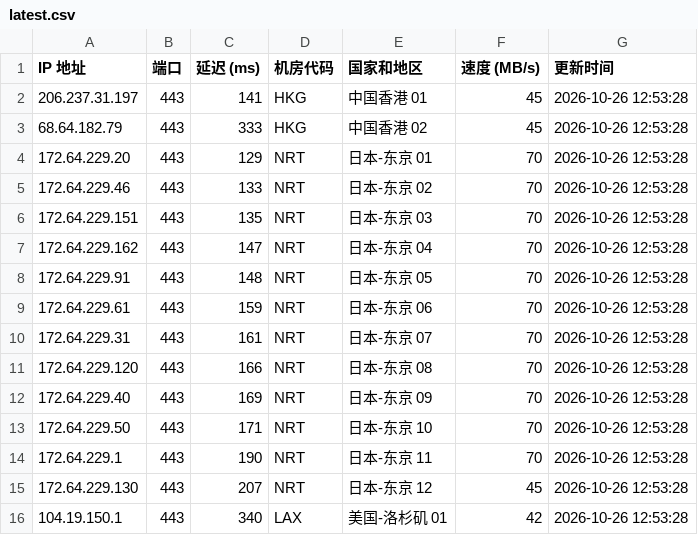
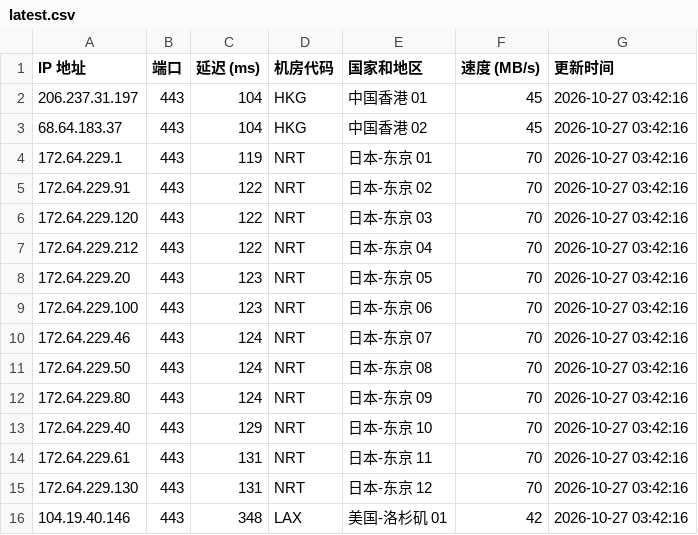
Before and after one commit to lizhiwei0608/router, a CSV file: latest.csv, drawn as a sheet; only a part is shown; the diff covers the shown part only.

```diff
--- a/latest.csv
+++ b/latest.csv
@@ -1,16 +1,16 @@
 IP 地址,端口,延迟 (ms),机房代码,国家和地区,速度 (MB/s),更新时间
-206.237.31.197,443,141,HKG,中国香港 01,45,2026-10-26 12:53:28
-68.64.182.79,443,333,HKG,中国香港 02,45,2026-10-26 12:53:28
-172.64.229.20,443,129,NRT,日本-东京 01,70,2026-10-26 12:53:28
-172.64.229.46,443,133,NRT,日本-东京 02,70,2026-10-26 12:53:28
-172.64.229.151,443,135,NRT,日本-东京 03,70,2026-10-26 12:53:28
-172.64.229.162,443,147,NRT,日本-东京 04,70,2026-10-26 12:53:28
-172.64.229.91,443,148,NRT,日本-东京 05,70,2026-10-26 12:53:28
-172.64.229.61,443,159,NRT,日本-东京 06,70,2026-10-26 12:53:28
-172.64.229.31,443,161,NRT,日本-东京 07,70,2026-10-26 12:53:28
-172.64.229.120,443,166,NRT,日本-东京 08,70,2026-10-26 12:53:28
-172.64.229.40,443,169,NRT,日本-东京 09,70,2026-10-26 12:53:28
-172.64.229.50,443,171,NRT,日本-东京 10,70,2026-10-26 12:53:28
-172.64.229.1,443,190,NRT,日本-东京 11,70,2026-10-26 12:53:28
-172.64.229.130,443,207,NRT,日本-东京 12,45,2026-10-26 12:53:28
-104.19.150.1,443,340,LAX,美国-洛杉矶 01,42,2026-10-26 12:53:28
+206.237.31.197,443,104,HKG,中国香港 01,45,2026-10-27 03:42:16
+68.64.183.37,443,104,HKG,中国香港 02,45,2026-10-27 03:42:16
+172.64.229.1,443,119,NRT,日本-东京 01,70,2026-10-27 03:42:16
+172.64.229.91,443,122,NRT,日本-东京 02,70,2026-10-27 03:42:16
+172.64.229.120,443,122,NRT,日本-东京 03,70,2026-10-27 03:42:16
+172.64.229.212,443,122,NRT,日本-东京 04,70,2026-10-27 03:42:16
+172.64.229.20,443,123,NRT,日本-东京 05,70,2026-10-27 03:42:16
+172.64.229.100,443,123,NRT,日本-东京 06,70,2026-10-27 03:42:16
+172.64.229.46,443,124,NRT,日本-东京 07,70,2026-10-27 03:42:16
+172.64.229.50,443,124,NRT,日本-东京 08,70,2026-10-27 03:42:16
+172.64.229.80,443,124,NRT,日本-东京 09,70,2026-10-27 03:42:16
+172.64.229.40,443,129,NRT,日本-东京 10,70,2026-10-27 03:42:16
+172.64.229.61,443,131,NRT,日本-东京 11,70,2026-10-27 03:42:16
+172.64.229.130,443,131,NRT,日本-东京 12,70,2026-10-27 03:42:16
+104.19.40.146,443,348,LAX,美国-洛杉矶 01,42,2026-10-27 03:42:16
```
Also changed, not shown: 1 added row, 1 removed row and 24 edited cells elsewhere in this file, 1 other file.
